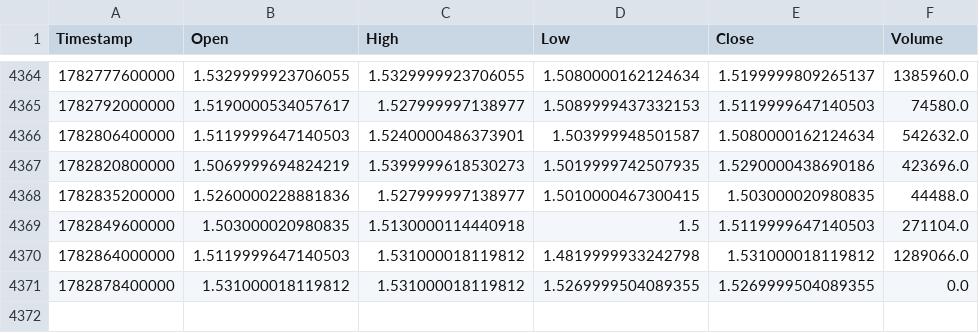
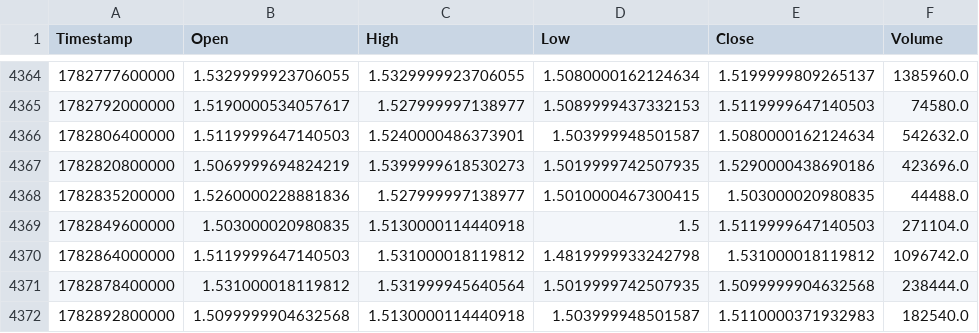
Before and after one commit to KamranPA/Trading-bot-roor, a CSV file: data/4h/ATOMUSDT_history.csv, drawn as a sheet; only a part is shown, gaps mark what is left out.

```diff
--- a/data/4h/ATOMUSDT_history.csv
+++ b/data/4h/ATOMUSDT_history.csv
@@ -4369,3 +4369,4 @@ Timestamp,Open,High,Low,Close,Volume
 1782849600000,1.503000020980835,1.5130000114440918,1.5,1.5119999647140503,271104.0
-1782864000000,1.5119999647140503,1.531000018119812,1.4819999933242798,1.531000018119812,1289066.0
-1782878400000,1.531000018119812,1.531000018119812,1.5269999504089355,1.5269999504089355,0.0
+1782864000000,1.5119999647140503,1.531000018119812,1.4819999933242798,1.531000018119812,1096742.0
+1782878400000,1.531000018119812,1.531999945640564,1.5019999742507935,1.5099999904632568,238444.0
+1782892800000,1.5099999904632568,1.5130000114440918,1.503999948501587,1.5110000371932983,182540.0
```
Also changed, not shown: data/4h/DOTUSDT_history.csv, data/4h/LINKUSDT_history.csv, 23 other files.
